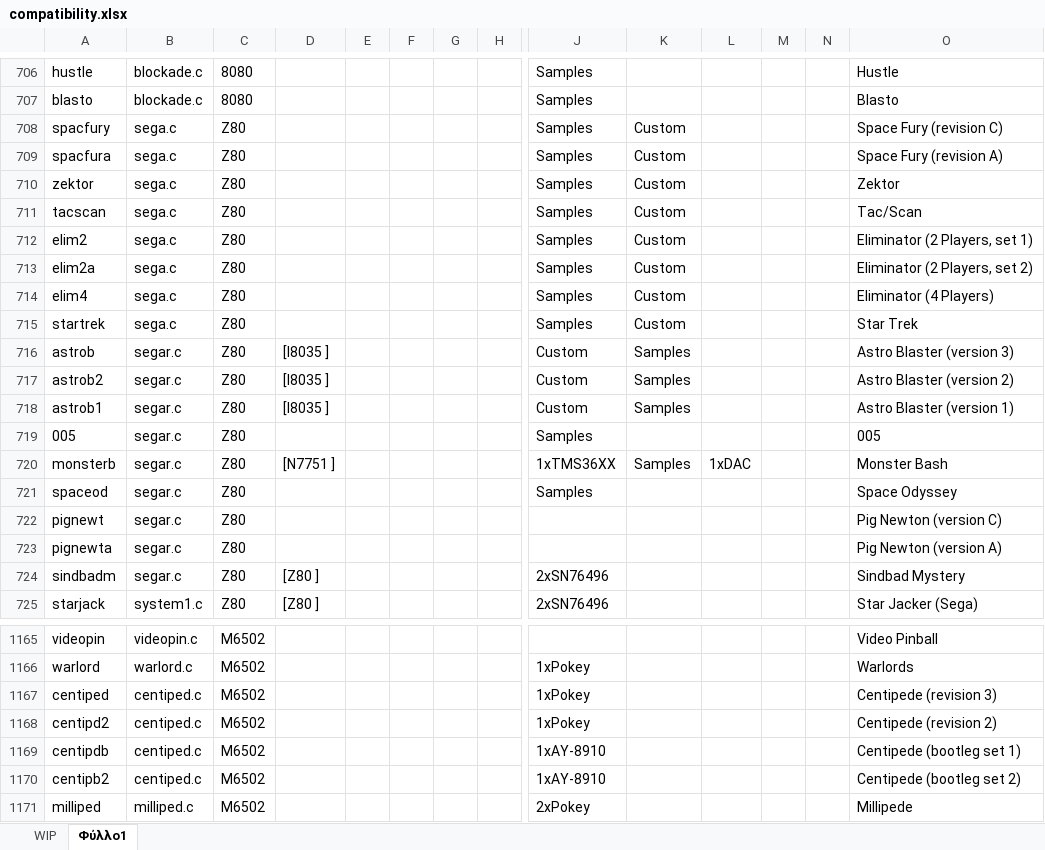
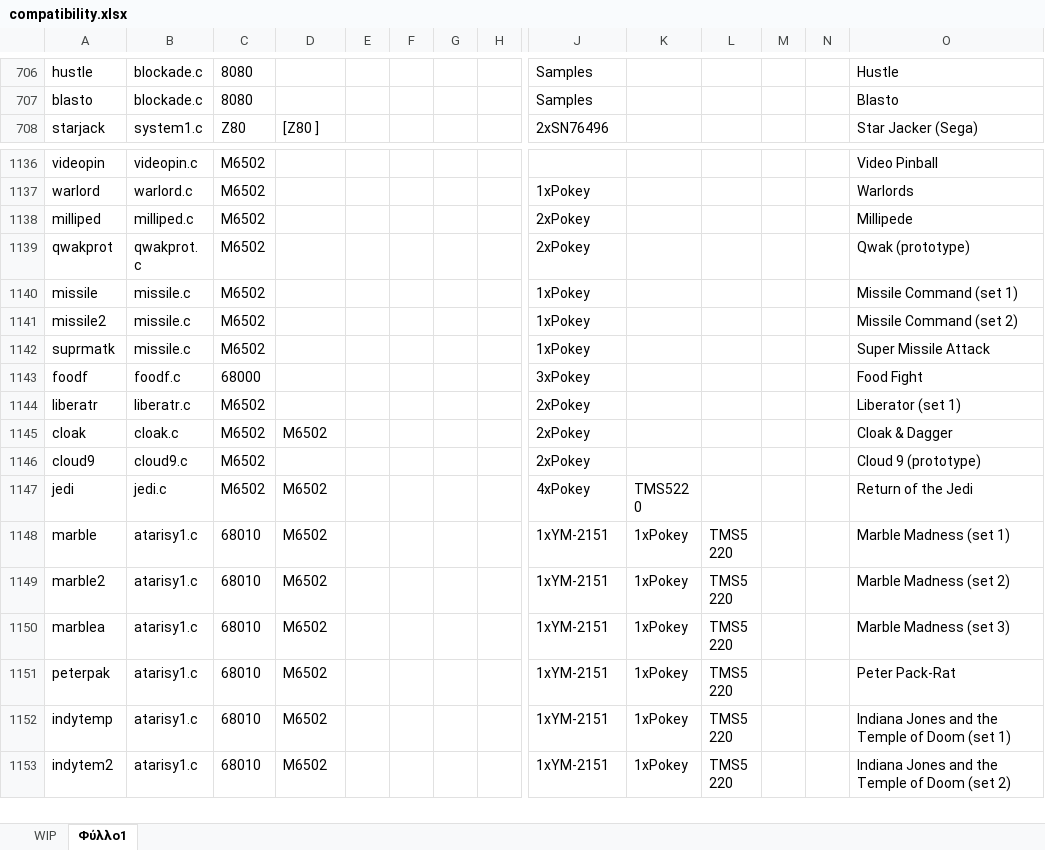
Before and after one commit to georgemoralis/arcadeflex-037b7-playground, an Excel workbook: compatibility.xlsx, sheet Φύλλο1, drawn as a sheet; only a part is shown, gaps mark what is left out; the shorter side is filled out with more unchanged rows; values as stored, in another font and other column widths than the file's, no borders; rows hold the shown columns only; the diff covers the shown part only; the diff names each change by its address in the sheet, - before the commit and + after, or states it on an @@ line.

```diff
--- a/compatibility.xlsx (sheet Φύλλο1)
+++ b/compatibility.xlsx (sheet Φύλλο1)
-row 708: spacfury | sega.c | Z80 |  |  |  |  |  | Samples | Custom |  |  |  | Space Fury (revision C)
-row 709: spacfura | sega.c | Z80 |  |  |  |  |  | Samples | Custom |  |  |  | Space Fury (revision A)
-row 710: zektor | sega.c | Z80 |  |  |  |  |  | Samples | Custom |  |  |  | Zektor
-row 711: tacscan | sega.c | Z80 |  |  |  |  |  | Samples | Custom |  |  |  | Tac/Scan
-row 712: elim2 | sega.c | Z80 |  |  |  |  |  | Samples | Custom |  |  |  | Eliminator (2 Players, set 1)
-row 713: elim2a | sega.c | Z80 |  |  |  |  |  | Samples | Custom |  |  |  | Eliminator (2 Players, set 2)
-row 714: elim4 | sega.c | Z80 |  |  |  |  |  | Samples | Custom |  |  |  | Eliminator (4 Players)
-row 715: startrek | sega.c | Z80 |  |  |  |  |  | Samples | Custom |  |  |  | Star Trek
-row 716: astrob | segar.c | Z80 | [I8035 ] |  |  |  |  | Custom | Samples |  |  |  | Astro Blaster (version 3)
-row 717: astrob2 | segar.c | Z80 | [I8035 ] |  |  |  |  | Custom | Samples |  |  |  | Astro Blaster (version 2)
-row 718: astrob1 | segar.c | Z80 | [I8035 ] |  |  |  |  | Custom | Samples |  |  |  | Astro Blaster (version 1)
-row 719: 005 | segar.c | Z80 |  |  |  |  |  | Samples |  |  |  |  | 005
-row 720: monsterb | segar.c | Z80 | [N7751 ] |  |  |  |  | 1xTMS36XX | Samples | 1xDAC |  |  | Monster Bash
-row 721: spaceod | segar.c | Z80 |  |  |  |  |  | Samples |  |  |  |  | Space Odyssey
-row 722: pignewt | segar.c | Z80 |  |  |  |  |  |  |  |  |  |  | Pig Newton (version C)
-row 723: pignewta | segar.c | Z80 |  |  |  |  |  |  |  |  |  |  | Pig Newton (version A)
-row 724: sindbadm | segar.c | Z80 | [Z80 ] |  |  |  |  | 2xSN76496 |  |  |  |  | Sindbad Mystery
-row 1167: centiped | centiped.c | M6502 |  |  |  |  |  | 1xPokey |  |  |  |  | Centipede (revision 3)
-row 1168: centipd2 | centiped.c | M6502 |  |  |  |  |  | 1xPokey |  |  |  |  | Centipede (revision 2)
-row 1169: centipdb | centiped.c | M6502 |  |  |  |  |  | 1xAY-8910 |  |  |  |  | Centipede (bootleg set 1)
-row 1170: centipb2 | centiped.c | M6502 |  |  |  |  |  | 1xAY-8910 |  |  |  |  | Centipede (bootleg set 2)
```
Also changed, not shown: 14 removed rows elsewhere in this sheet, sheet WIP, 4 other files.
